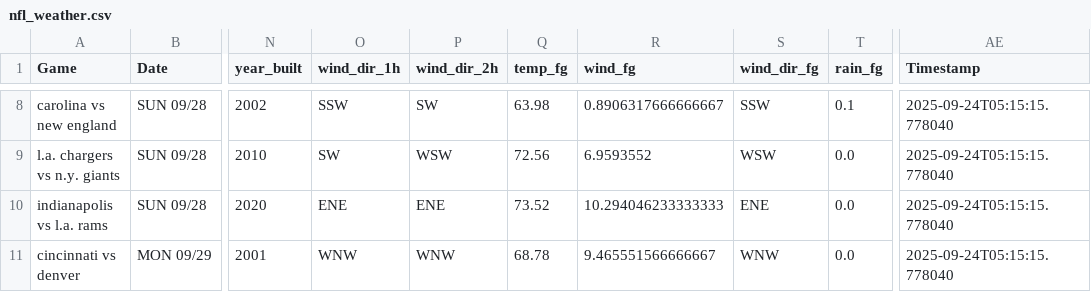
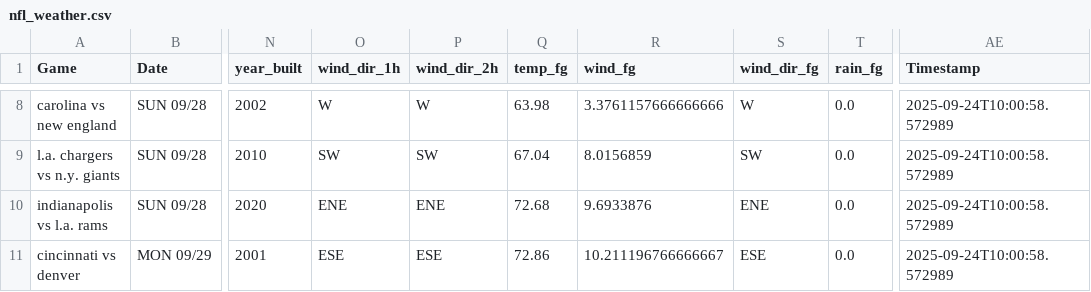
Before and after one commit to mslade50/football_weather, a CSV file: nfl_weather.csv, drawn as a sheet; only a part is shown, gaps mark what is left out; the diff covers the shown part only; the diff names each change by its address in the sheet, - before the commit and + after, or states it on an @@ line.

Commit message:
Update nfl_weather.csv with Timestamp 2025-09-24T10:00:58.572989

```diff
--- a/nfl_weather.csv
+++ b/nfl_weather.csv
-O8 (wind_dir_1h): SSW
+O8 (wind_dir_1h): W
-P8 (wind_dir_2h): SW
+P8 (wind_dir_2h): W
-R8 (wind_fg): 0.8906317666666667
+R8 (wind_fg): 3.3761157666666666
-S8 (wind_dir_fg): SSW
+S8 (wind_dir_fg): W
-T8 (rain_fg): 0.1
+T8 (rain_fg): 0.0
-AE8:AE11 (Timestamp): 2025-09-24T05:15:15.778040
+AE8:AE11 (Timestamp): 2025-09-24T10:00:58.572989
-P9 (wind_dir_2h): WSW
+P9 (wind_dir_2h): SW
-Q9 (temp_fg): 72.56
+Q9 (temp_fg): 67.04
-R9 (wind_fg): 6.9593552
+R9 (wind_fg): 8.0156859
-S9 (wind_dir_fg): WSW
+S9 (wind_dir_fg): SW
-Q10 (temp_fg): 73.52
+Q10 (temp_fg): 72.68
-R10 (wind_fg): 10.294046233333333
+R10 (wind_fg): 9.6933876
-O11 (wind_dir_1h): WNW
+O11 (wind_dir_1h): ESE
-P11 (wind_dir_2h): WNW
+P11 (wind_dir_2h): ESE
-Q11 (temp_fg): 68.78
+Q11 (temp_fg): 72.86
-R11 (wind_fg): 9.465551566666667
+R11 (wind_fg): 10.211196766666667
-S11 (wind_dir_fg): WNW
+S11 (wind_dir_fg): ESE
```
Also changed, not shown: 1 added row, 1 removed row and 29 edited cells elsewhere in this file.
